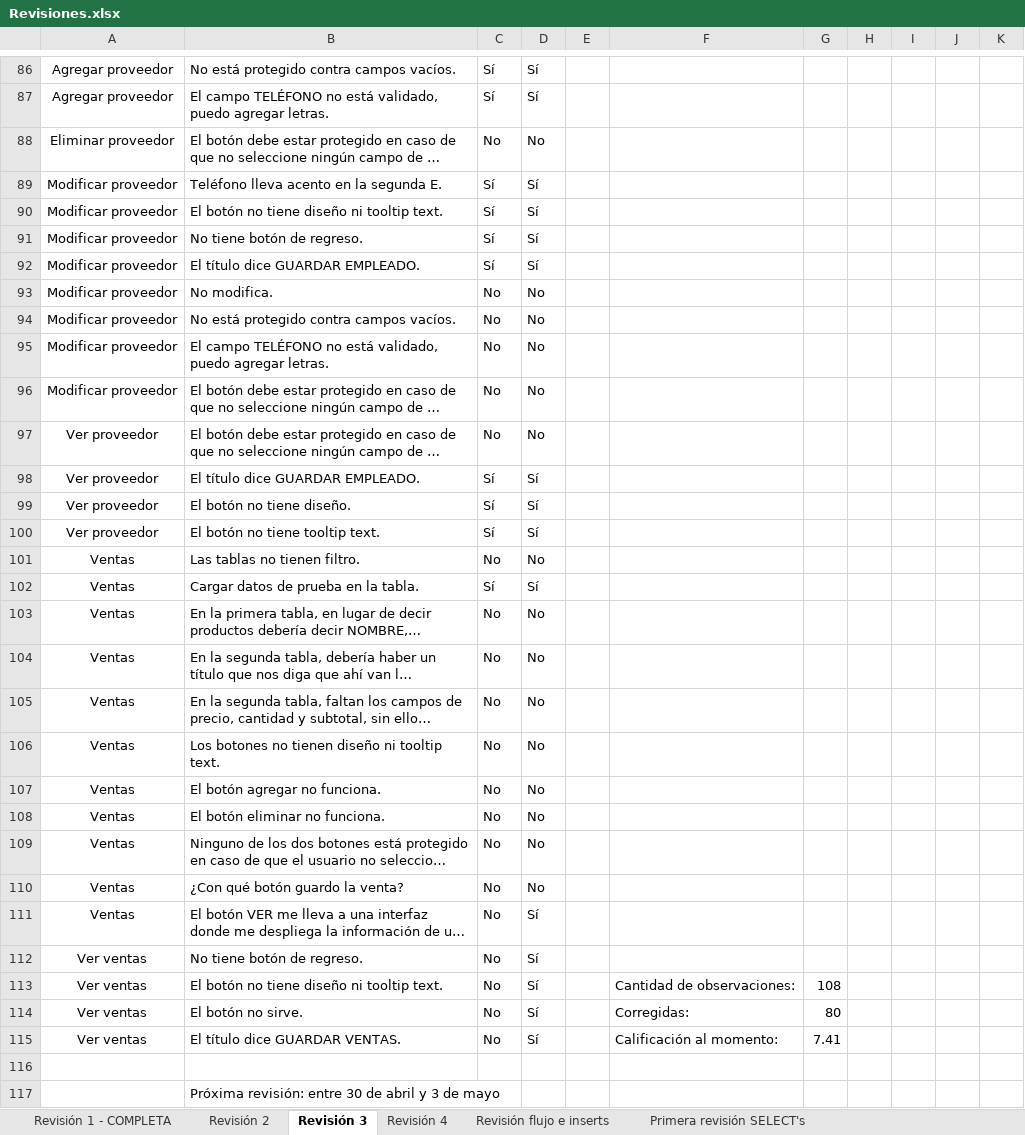
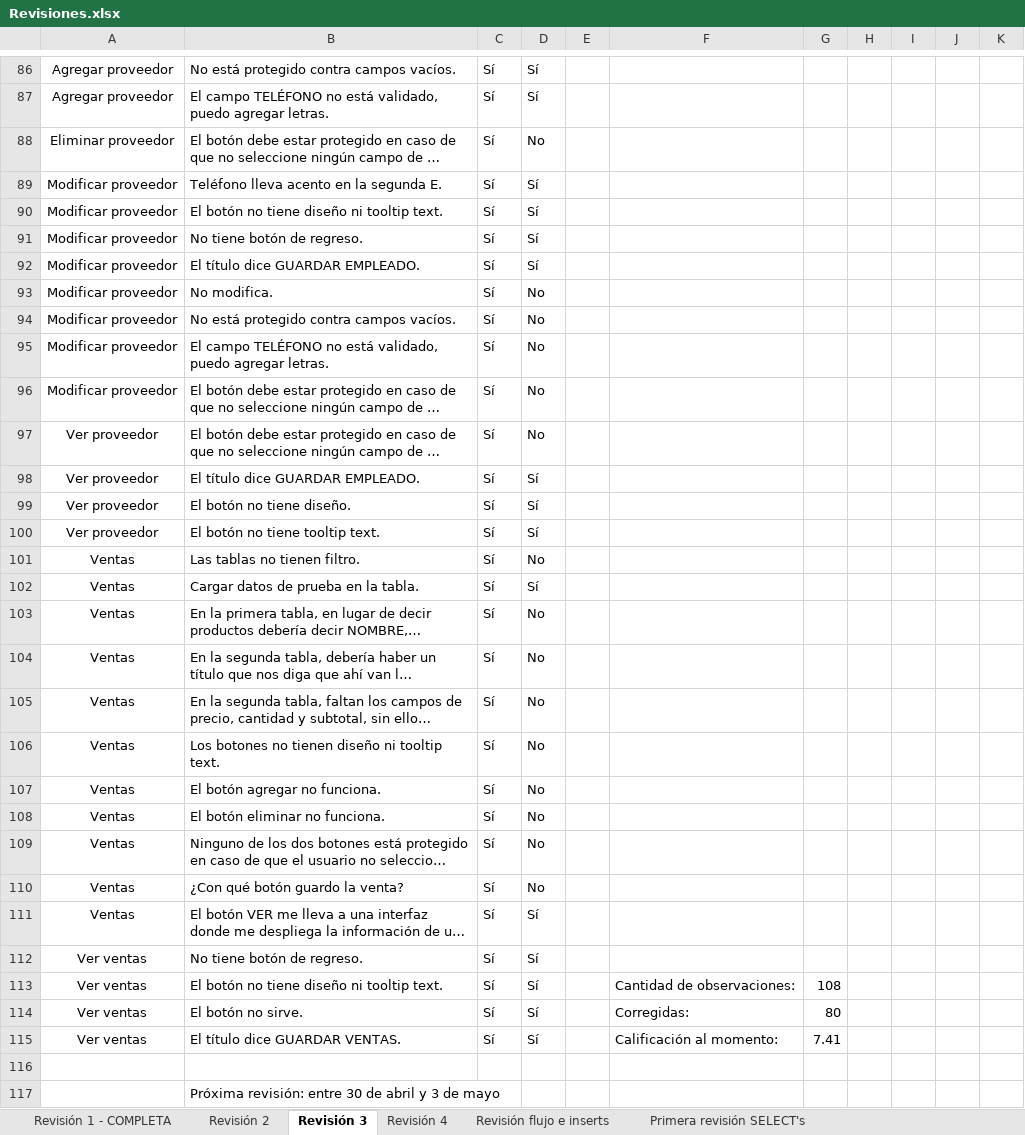
Before and after one commit to AxelRuben/TheGroceries, an Excel workbook: revisiones/Revisiones.xlsx, sheet Revisión 3, drawn as a sheet; only a part is shown, gaps mark what is left out; long unchanged cells end in …; values as stored, in another font and other column widths than the file's, no borders; conditional formats not drawn; the diff covers the shown part only; the diff names each change by its address in the sheet, - before the commit and + after, or states it on an @@ line.

```diff
--- a/revisiones/Revisiones.xlsx (sheet Revisión 3)
+++ b/revisiones/Revisiones.xlsx (sheet Revisión 3)
-C88: No
+C88: Sí
-C93:C97: No
+C93:C97: Sí
-C101: No
+C101: Sí
-C103:C115: No
+C103:C115: Sí
```
Also changed, not shown: 12 edited cells elsewhere in this sheet, sheet Revisión 4, sheet Revisión 2, sheet Revisión 1 - COMPLETA, 6 other files.
